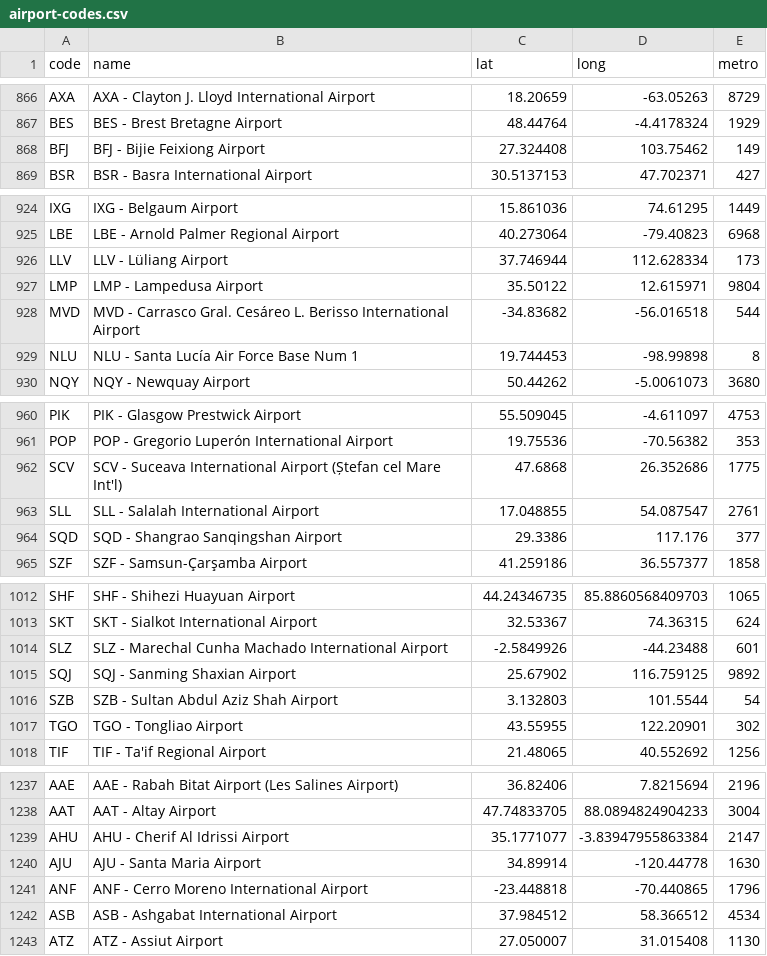
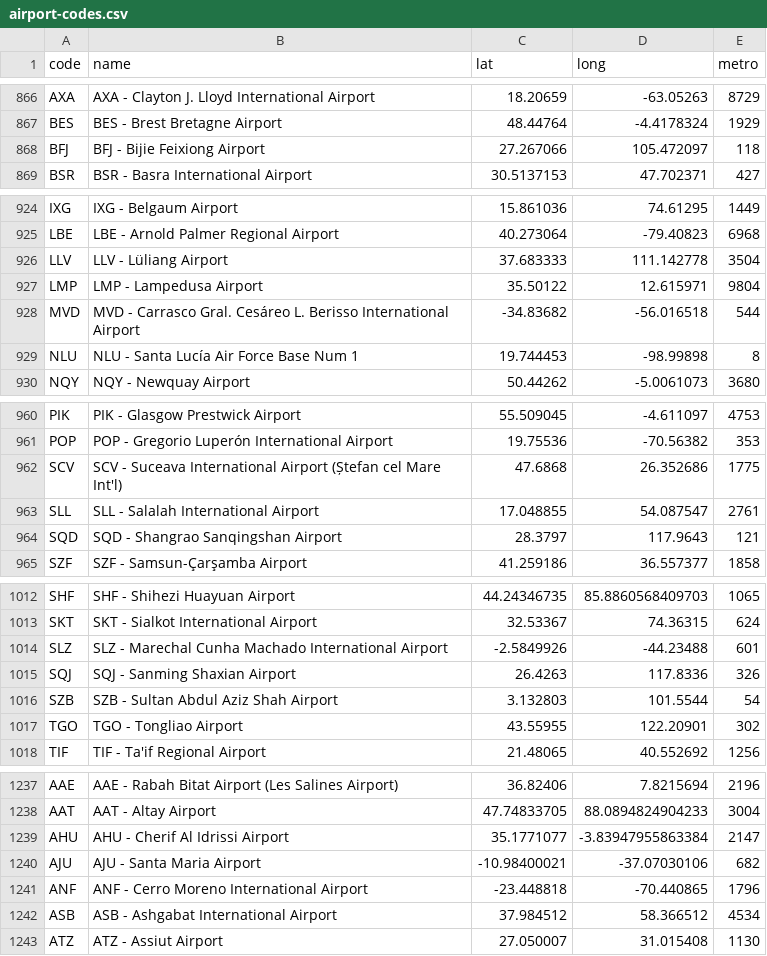
Before and after one commit to charcoalcharts/charcoalcharts.github.io, a CSV file: data/airports/airport-codes.csv, drawn as a sheet; only a part is shown, gaps mark what is left out; the diff covers the shown part only.

```diff
--- a/data/airports/airport-codes.csv
+++ b/data/airports/airport-codes.csv
@@ -867,3 +867,3 @@
 "BES","BES - Brest Bretagne Airport",48.44764,-4.4178324,1929
-"BFJ","BFJ - Bijie Feixiong Airport",27.324408,103.75462,149
+"BFJ","BFJ - Bijie Feixiong Airport",27.267066,105.472097,118
 "BSR","BSR - Basra International Airport",30.5137153,47.702371,427
@@ -925,3 +925,3 @@
 "LBE","LBE - Arnold Palmer Regional Airport",40.273064,-79.40823,6968
-"LLV","LLV - Lüliang Airport",37.746944,112.628334,173
+"LLV","LLV - Lüliang Airport",37.683333,111.142778,3504
 "LMP","LMP - Lampedusa Airport",35.50122,12.615971,9804
@@ -963,3 +963,3 @@
 "SLL","SLL - Salalah International Airport",17.048855,54.087547,2761
-"SQD","SQD - Shangrao Sanqingshan Airport",29.3386,117.176,377
+"SQD","SQD - Shangrao Sanqingshan Airport",28.3797,117.9643,121
 "SZF","SZF - Samsun-Çarşamba Airport",41.259186,36.557377,1858
@@ -1014,3 +1014,3 @@
 "SLZ","SLZ - Marechal Cunha Machado International Airport",-2.5849926,-44.23488,601
-"SQJ","SQJ - Sanming Shaxian Airport",25.67902,116.759125,9892
+"SQJ","SQJ - Sanming Shaxian Airport",26.4263,117.8336,326
 "SZB","SZB - Sultan Abdul Aziz Shah Airport",3.132803,101.5544,54
@@ -1239,3 +1239,3 @@
 "AHU","AHU - Cherif Al Idrissi Airport",35.1771077,-3.83947955863384,2147
-"AJU","AJU - Santa Maria Airport",34.89914,-120.44778,1630
+"AJU","AJU - Santa Maria Airport",-10.98400021,-37.07030106,682
 "ANF","ANF - Cerro Moreno International Airport",-23.448818,-70.440865,1796
```
Also changed, not shown: 146 edited cells elsewhere in this file, 1 other file.
